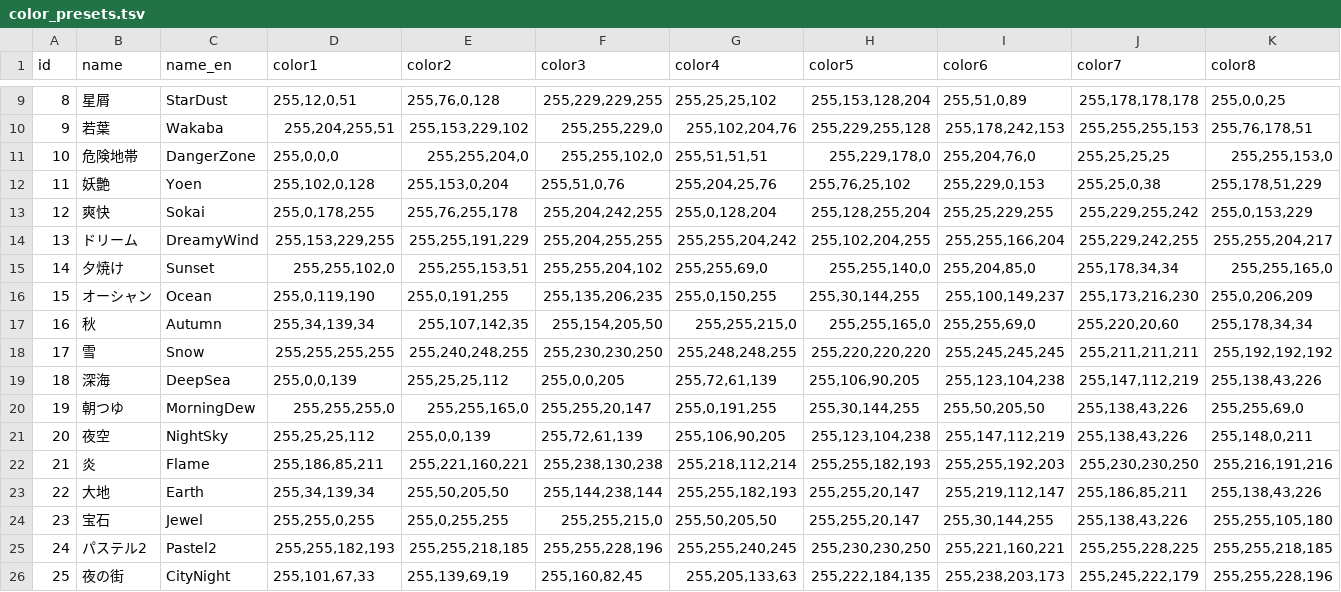
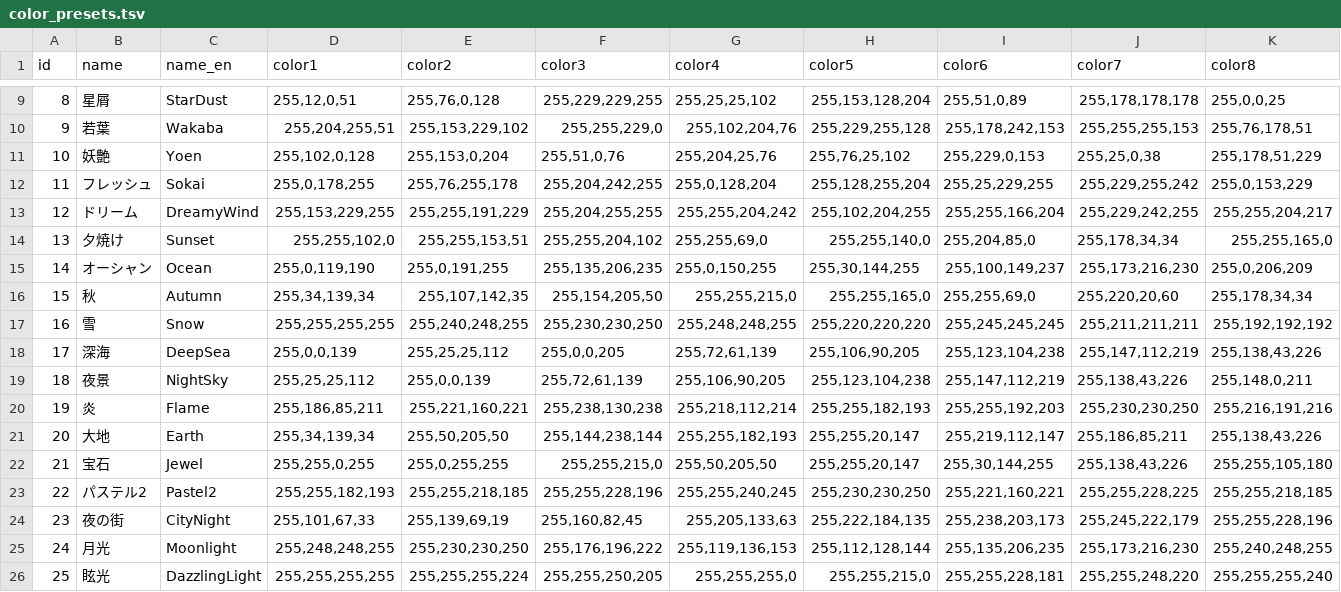
Before and after one commit to PentaKiyoChama/Windy_Lines, a TSV file: color_presets.tsv, drawn as a sheet; only a part is shown, gaps mark what is left out; the shorter side is filled out with more unchanged rows; removed rows and columns are numbered as before the commit, all else as after; the diff names each change by its address in the sheet, - before the commit and + after, or states it on an @@ line.

Commit message:
Refactor effect presets and color presets for improved functionality and organization
- Updated effect presets in OST_WindyLines_Presets.h to enhance parameters for "風をまとう要素" and "流れ星", and removed several unused presets.
- Modified color presets in color_presets.tsv to reorder and rename entries for clarity, including adjustments to color values.
- Revised README documentation to reflect changes in the plugin's functionality and improve user guidance.
- Updated presets.tsv to streamline effect parameters and introduce new effects such as "トランジション" and "未知の空間".

```diff
--- a/color_presets.tsv
+++ b/color_presets.tsv
-row 11: 10 | 危険地帯 | DangerZone | 255,0,0,0 | 255,255,204,0 | 255,255,102,0 | 255,51,51,51 | 255,229,178,0 | 255,204,76,0 | 255,25,25,25 | 255,255,153,0
@@ column A (id) renumbered from row 11 down @@
-B12 (name): 爽快
+B12 (name): フレッシュ
-row 20: 19 | 朝つゆ | MorningDew | 255,255,255,0 | 255,255,165,0 | 255,255,20,147 | 255,0,191,255 | 255,30,144,255 | 255,50,205,50 | 255,138,43,226 | 255,255,69,0
-B19 (name): 夜空
+B19 (name): 夜景
```
Also changed, not shown: presets.tsv, 4 other files.
